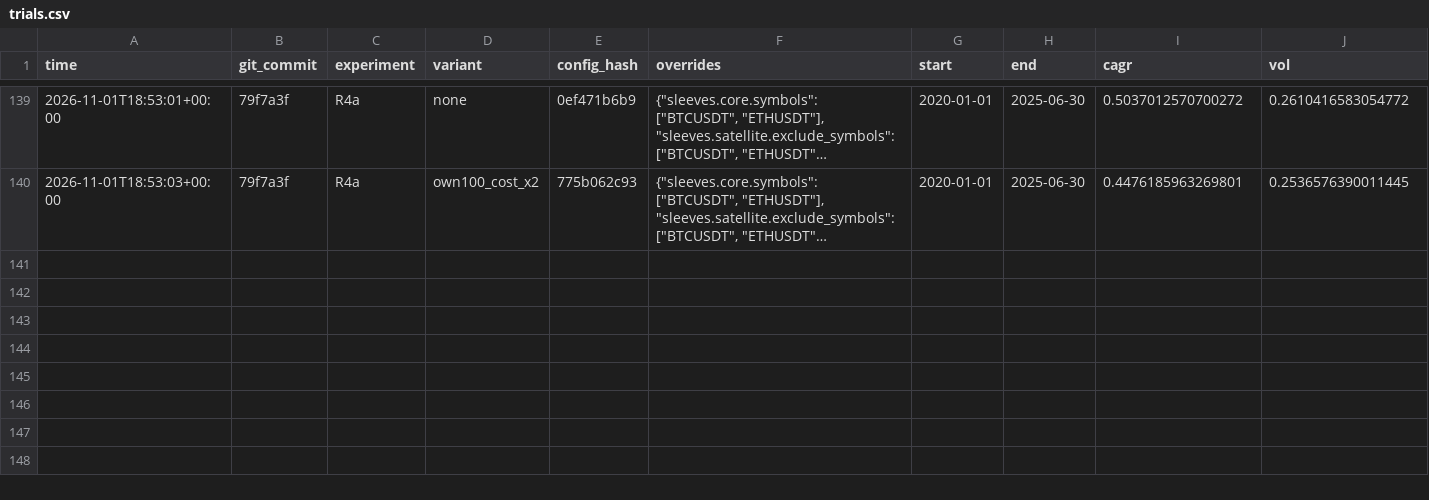
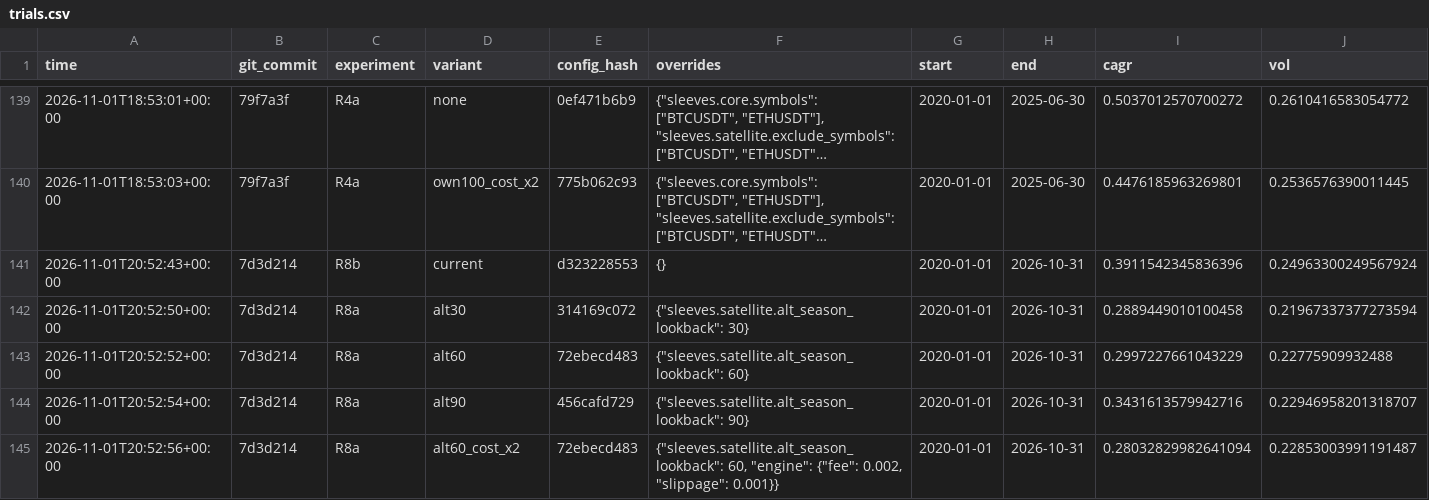
Before and after one commit to tbon9538-tech/BinanceBOT, a CSV file: doc/research/trials.csv, drawn as a sheet; only a part is shown, gaps mark what is left out; long unchanged cells end in …; rows hold the shown columns only; the diff names each change by its address in the sheet, - before the commit and + after, or states it on an @@ line.

```diff
--- a/doc/research/trials.csv
+++ b/doc/research/trials.csv
+row 141: 2026-11-01T20:52:43+00:00 | 7d3d214 | R8b | current | d323228553 | {} | 2020-01-01 | 2026-10-31 | 0.3911542345836396 | 0.24963300249567924
+row 142: 2026-11-01T20:52:50+00:00 | 7d3d214 | R8a | alt30 | 314169c072 | {"sleeves.satellite.alt_season_lookback": 30} | 2020-01-01 | 2026-10-31 | 0.2889449010100458 | 0.21967337377273594
+row 143: 2026-11-01T20:52:52+00:00 | 7d3d214 | R8a | alt60 | 72ebecd483 | {"sleeves.satellite.alt_season_lookback": 60} | 2020-01-01 | 2026-10-31 | 0.2997227661043229 | 0.22775909932488
+row 144: 2026-11-01T20:52:54+00:00 | 7d3d214 | R8a | alt90 | 456cafd729 | {"sleeves.satellite.alt_season_lookback": 90} | 2020-01-01 | 2026-10-31 | 0.3431613579942716 | 0.22946958201318707
+row 145: 2026-11-01T20:52:56+00:00 | 7d3d214 | R8a | alt60_cost_x2 | 72ebecd483 | {"sleeves.satellite.alt_season_lookback": 60, "engine": {"fee": 0.002, "slippage": 0.001}} | 2020-01-01 | 2026-10-31 | 0.28032829982641094 | 0.22853003991191487
```
Also changed, not shown: 11 other files.
